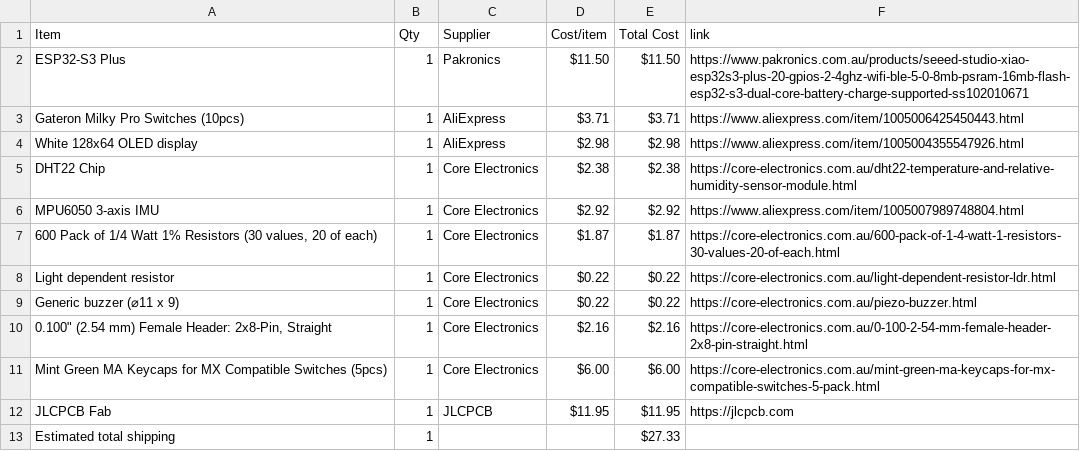
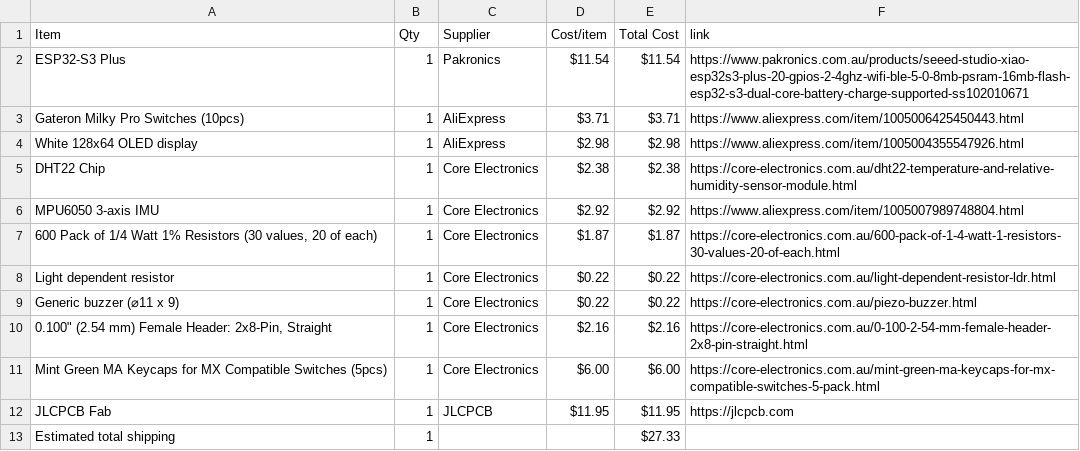
Before and after one commit to JustAnEric/starbiez, a CSV file: BOM.csv, drawn as a sheet.

Commit message:
Sync StarbieZ from Half Life

```diff
--- a/BOM.csv
+++ b/BOM.csv
@@ -1,3 +1,3 @@
 Item,Qty,Supplier,Cost/item,Total Cost,link
-ESP32-S3 Plus,1,Pakronics,$11.50,$11.50,https://www.pakronics.com.au/products/seeed-studio-xiao-esp32s3-plus-20-gpios-2-4ghz-wifi-ble-5-0-8mb-psram-16mb-flash-esp32-s3-dual-core-battery-charge-supported-ss102010671
+ESP32-S3 Plus,1,Pakronics,$11.54,$11.54,https://www.pakronics.com.au/products/seeed-studio-xiao-esp32s3-plus-20-gpios-2-4ghz-wifi-ble-5-0-8mb-psram-16mb-flash-esp32-s3-dual-core-battery-charge-supported-ss102010671
 Gateron Milky Pro Switches (10pcs),1,AliExpress,$3.71,$3.71,https://www.aliexpress.com/item/1005006425450443.html
```
